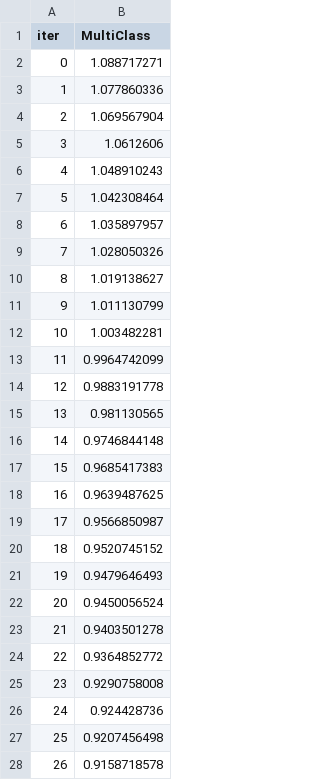
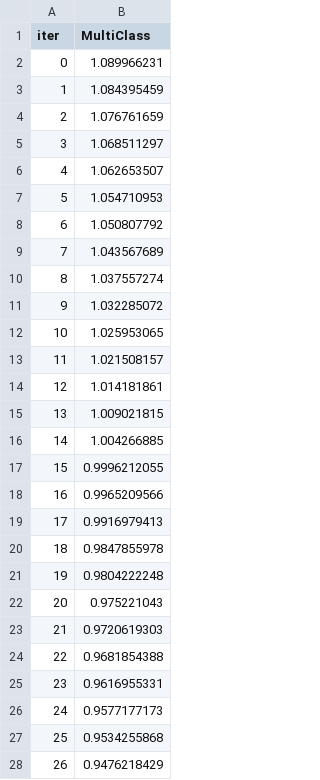
Before and after one commit to Narindra0/GodMod-MobileApp, a TSV file: Backend/catboost_info/learn_error.tsv, drawn as a sheet; only a part is shown; the diff covers the shown part only.

```diff
--- a/Backend/catboost_info/learn_error.tsv
+++ b/Backend/catboost_info/learn_error.tsv
@@ -1,28 +1,28 @@
 iter	MultiClass
-0	1.088717271
-1	1.077860336
-2	1.069567904
-3	1.0612606
-4	1.048910243
-5	1.042308464
-6	1.035897957
-7	1.028050326
-8	1.019138627
-9	1.011130799
-10	1.003482281
-11	0.9964742099
-12	0.9883191778
-13	0.981130565
-14	0.9746844148
-15	0.9685417383
-16	0.9639487625
-17	0.9566850987
-18	0.9520745152
-19	0.9479646493
-20	0.9450056524
-21	0.9403501278
-22	0.9364852772
-23	0.9290758008
-24	0.924428736
-25	0.9207456498
-26	0.9158718578
+0	1.089966231
+1	1.084395459
+2	1.076761659
+3	1.068511297
+4	1.062653507
+5	1.054710953
+6	1.050807792
+7	1.043567689
+8	1.037557274
+9	1.032285072
+10	1.025953065
+11	1.021508157
+12	1.014181861
+13	1.009021815
+14	1.004266885
+15	0.9996212055
+16	0.9965209566
+17	0.9916979413
+18	0.9847855978
+19	0.9804222248
+20	0.975221043
+21	0.9720619303
+22	0.9681854388
+23	0.9616955331
+24	0.9577177173
+25	0.9534255868
+26	0.9476218429
```
Also changed, not shown: 123 edited cells elsewhere in this file, Backend/catboost_info/time_left.tsv, 5 other files.
